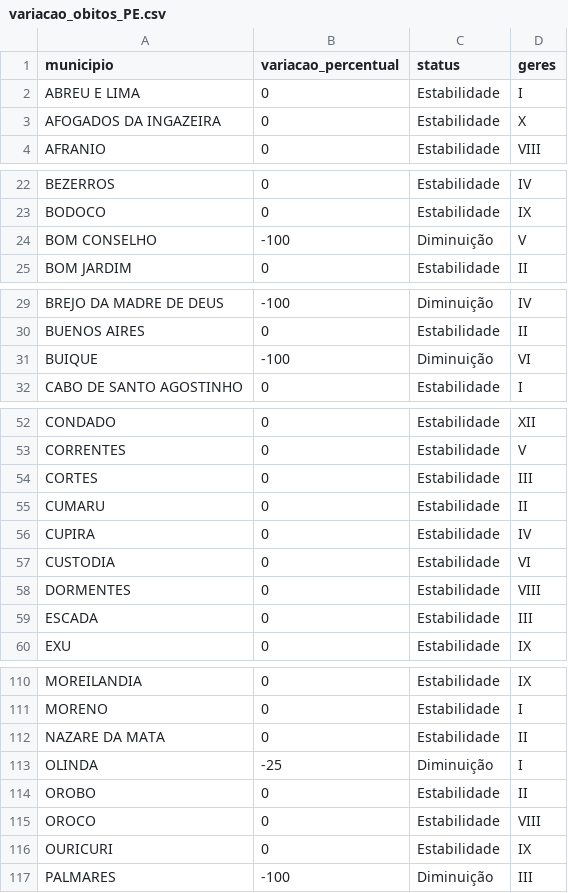
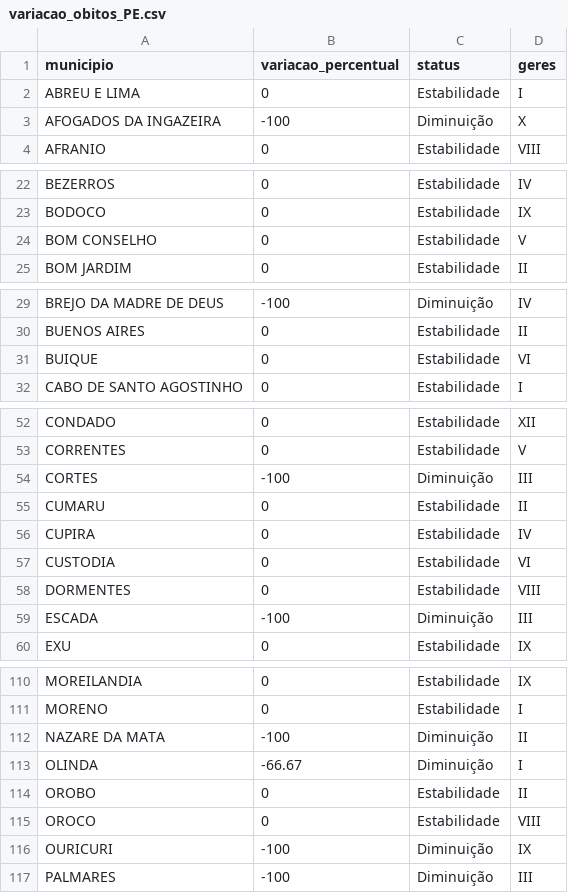
Before and after one commit to edneide/covid-19_Pernambuco, a CSV file: variacao_obitos_PE.csv, drawn as a sheet; only a part is shown, gaps mark what is left out; the diff covers the shown part only.

```diff
--- a/variacao_obitos_PE.csv
+++ b/variacao_obitos_PE.csv
@@ -2,3 +2,3 @@
 "ABREU E LIMA",0,"Estabilidade","I"
-"AFOGADOS DA INGAZEIRA",0,"Estabilidade","X"
+"AFOGADOS DA INGAZEIRA",-100,"Diminuição","X"
 "AFRANIO",0,"Estabilidade","VIII"
@@ -23,3 +23,3 @@
 "BODOCO",0,"Estabilidade","IX"
-"BOM CONSELHO",-100,"Diminuição","V"
+"BOM CONSELHO",0,"Estabilidade","V"
 "BOM JARDIM",0,"Estabilidade","II"
@@ -30,3 +30,3 @@
 "BUENOS AIRES",0,"Estabilidade","II"
-"BUIQUE",-100,"Diminuição","VI"
+"BUIQUE",0,"Estabilidade","VI"
 "CABO DE SANTO AGOSTINHO",0,"Estabilidade","I"
@@ -53,3 +53,3 @@
 "CORRENTES",0,"Estabilidade","V"
-"CORTES",0,"Estabilidade","III"
+"CORTES",-100,"Diminuição","III"
 "CUMARU",0,"Estabilidade","II"
@@ -58,3 +58,3 @@
 "DORMENTES",0,"Estabilidade","VIII"
-"ESCADA",0,"Estabilidade","III"
+"ESCADA",-100,"Diminuição","III"
 "EXU",0,"Estabilidade","IX"
@@ -111,7 +111,7 @@
 "MORENO",0,"Estabilidade","I"
-"NAZARE DA MATA",0,"Estabilidade","II"
-"OLINDA",-25,"Diminuição","I"
+"NAZARE DA MATA",-100,"Diminuição","II"
+"OLINDA",-66.67,"Diminuição","I"
 "OROBO",0,"Estabilidade","II"
 "OROCO",0,"Estabilidade","VIII"
-"OURICURI",0,"Estabilidade","IX"
+"OURICURI",-100,"Diminuição","IX"
 "PALMARES",-100,"Diminuição","III"
```
Also changed, not shown: 15 edited cells elsewhere in this file, variacao_casos_PE.csv.
